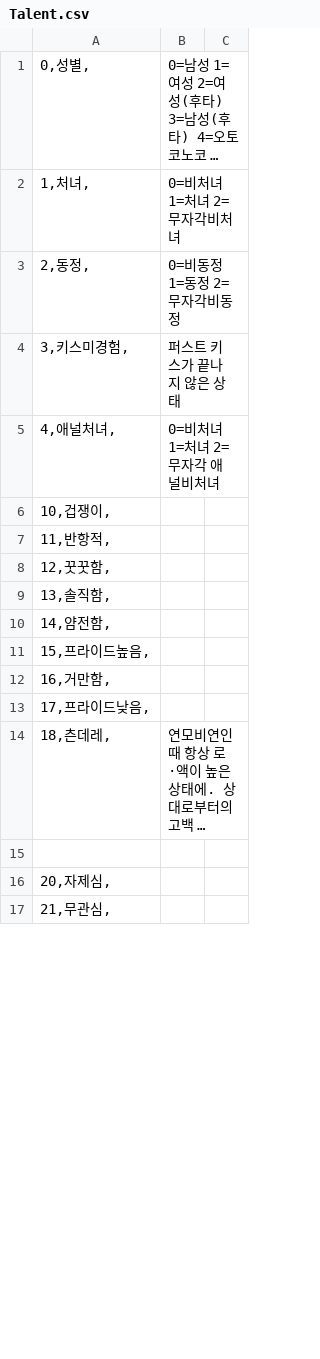
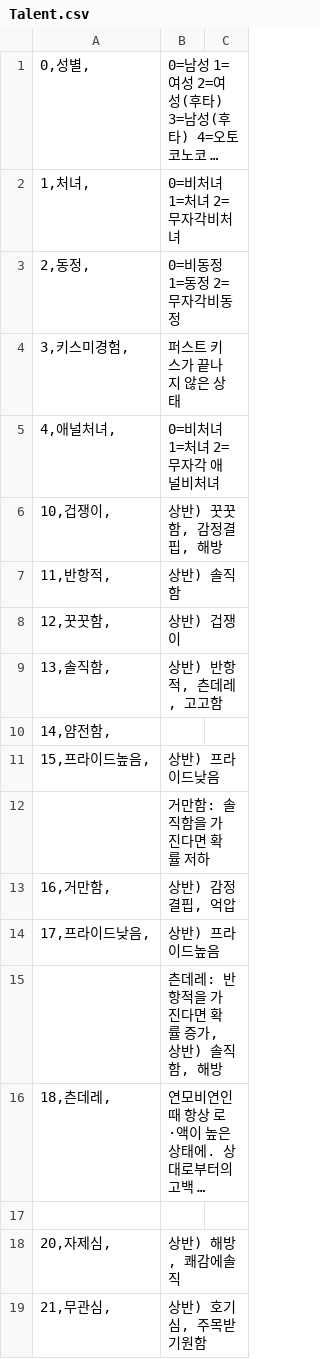
Before and after one commit to echintoad/eraBAK-, a CSV file: CSV/Talent.csv, drawn as a sheet; only a part is shown; long unchanged cells end in …; addresses are those after the commit; the diff covers the shown part only; the diff names each change by its address in the sheet, - before the commit and + after, or states it on an @@ line.

Commit message:
소질 추가 설명

```diff
--- a/CSV/Talent.csv
+++ b/CSV/Talent.csv
-B6: (empty)
+B6: 상반) 꿋꿋함, 감정결핍, 해방
-B7: (empty)
+B7: 상반) 솔직함
-B8: (empty)
+B8: 상반) 겁쟁이
-B9: (empty)
+B9: 상반) 반항적, 츤데레, 고고함
-B11: (empty)
+B11: 상반) 프라이드낮음
+row 12:  | 거만함: 솔직함을 가진다면 확률 저하
-B13: (empty)
+B13: 상반) 감정결핍, 억압
-B14: (empty)
+B14: 상반) 프라이드높음
+row 15:  | 츤데레: 반항적을 가진다면 확률 증가, 상반) 솔직함, 해방
-B18: (empty)
+B18: 상반) 해방, 쾌감에솔직
-B19: (empty)
+B19: 상반) 호기심, 주목받기원함
```
Also changed, not shown: 16 added rows and 33 edited cells elsewhere in this file.
